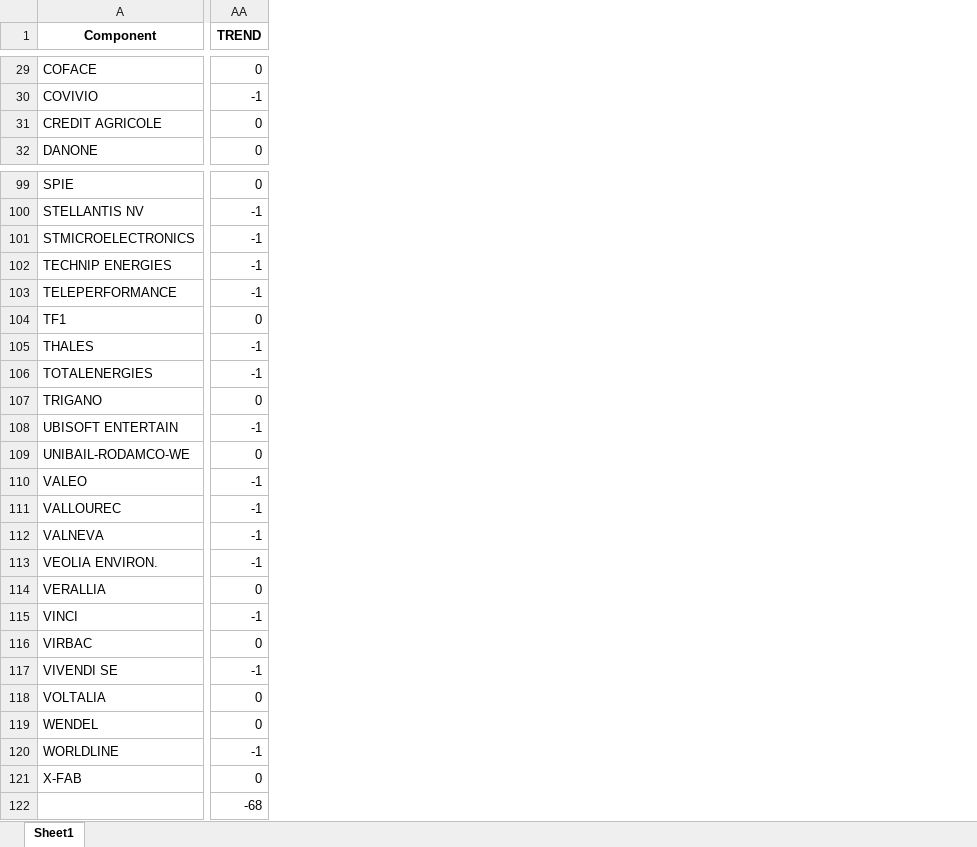
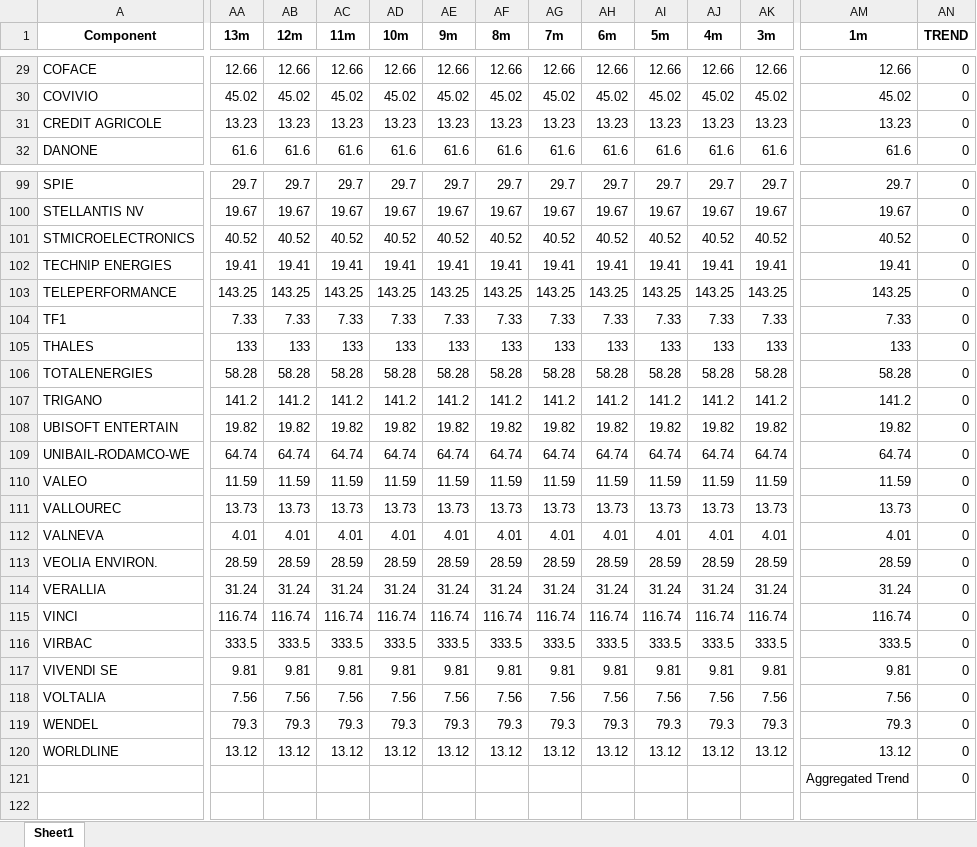
Before and after one commit to md-Salah/euronext-stock-market-data-scraping, an Excel workbook: files/SBF_120_Snapshot.xlsx, sheet Sheet1, drawn as a sheet; only a part is shown, gaps mark what is left out; values as stored, in another font and other column widths than the file's, no borders; removed rows and columns are numbered as before the commit, all else as after; rows hold the shown columns only; the diff covers the shown part only; the diff names each change by its address in the sheet, - before the commit and + after, or states it on an @@ line.

```diff
--- a/files/SBF_120_Snapshot.xlsx (sheet Sheet1)
+++ b/files/SBF_120_Snapshot.xlsx (sheet Sheet1)
+column AA (13m), rows 29-32: 12.66 | 45.02 | 13.23 | 61.6; rows 99-120: 29.7 | 19.67 | 40.52 | 19.41 | 143.25 | 7.33 | 133 | 58.28 | 141.2 | 19.82 | 64.74 | 11.59 | 13.73 | 4.01 | 28.59 | 31.24 | 116.74 | 333.5 | 9.81 | 7.56 | 79.3 | 13.12
+column AB (12m), rows 29-32: 12.66 | 45.02 | 13.23 | 61.6; rows 99-120: 29.7 | 19.67 | 40.52 | 19.41 | 143.25 | 7.33 | 133 | 58.28 | 141.2 | 19.82 | 64.74 | 11.59 | 13.73 | 4.01 | 28.59 | 31.24 | 116.74 | 333.5 | 9.81 | 7.56 | 79.3 | 13.12
+column AC (11m), rows 29-32: 12.66 | 45.02 | 13.23 | 61.6; rows 99-120: 29.7 | 19.67 | 40.52 | 19.41 | 143.25 | 7.33 | 133 | 58.28 | 141.2 | 19.82 | 64.74 | 11.59 | 13.73 | 4.01 | 28.59 | 31.24 | 116.74 | 333.5 | 9.81 | 7.56 | 79.3 | 13.12
+column AD (10m), rows 29-32: 12.66 | 45.02 | 13.23 | 61.6; rows 99-120: 29.7 | 19.67 | 40.52 | 19.41 | 143.25 | 7.33 | 133 | 58.28 | 141.2 | 19.82 | 64.74 | 11.59 | 13.73 | 4.01 | 28.59 | 31.24 | 116.74 | 333.5 | 9.81 | 7.56 | 79.3 | 13.12
+column AE (9m), rows 29-32: 12.66 | 45.02 | 13.23 | 61.6; rows 99-120: 29.7 | 19.67 | 40.52 | 19.41 | 143.25 | 7.33 | 133 | 58.28 | 141.2 | 19.82 | 64.74 | 11.59 | 13.73 | 4.01 | 28.59 | 31.24 | 116.74 | 333.5 | 9.81 | 7.56 | 79.3 | 13.12
+column AF (8m), rows 29-32: 12.66 | 45.02 | 13.23 | 61.6; rows 99-120: 29.7 | 19.67 | 40.52 | 19.41 | 143.25 | 7.33 | 133 | 58.28 | 141.2 | 19.82 | 64.74 | 11.59 | 13.73 | 4.01 | 28.59 | 31.24 | 116.74 | 333.5 | 9.81 | 7.56 | 79.3 | 13.12
+column AG (7m), rows 29-32: 12.66 | 45.02 | 13.23 | 61.6; rows 99-120: 29.7 | 19.67 | 40.52 | 19.41 | 143.25 | 7.33 | 133 | 58.28 | 141.2 | 19.82 | 64.74 | 11.59 | 13.73 | 4.01 | 28.59 | 31.24 | 116.74 | 333.5 | 9.81 | 7.56 | 79.3 | 13.12
+column AH (6m), rows 29-32: 12.66 | 45.02 | 13.23 | 61.6; rows 99-120: 29.7 | 19.67 | 40.52 | 19.41 | 143.25 | 7.33 | 133 | 58.28 | 141.2 | 19.82 | 64.74 | 11.59 | 13.73 | 4.01 | 28.59 | 31.24 | 116.74 | 333.5 | 9.81 | 7.56 | 79.3 | 13.12
+column AI (5m), rows 29-32: 12.66 | 45.02 | 13.23 | 61.6; rows 99-120: 29.7 | 19.67 | 40.52 | 19.41 | 143.25 | 7.33 | 133 | 58.28 | 141.2 | 19.82 | 64.74 | 11.59 | 13.73 | 4.01 | 28.59 | 31.24 | 116.74 | 333.5 | 9.81 | 7.56 | 79.3 | 13.12
+column AJ (4m), rows 29-32: 12.66 | 45.02 | 13.23 | 61.6; rows 99-120: 29.7 | 19.67 | 40.52 | 19.41 | 143.25 | 7.33 | 133 | 58.28 | 141.2 | 19.82 | 64.74 | 11.59 | 13.73 | 4.01 | 28.59 | 31.24 | 116.74 | 333.5 | 9.81 | 7.56 | 79.3 | 13.12
+column AK (3m), rows 29-32: 12.66 | 45.02 | 13.23 | 61.6; rows 99-120: 29.7 | 19.67 | 40.52 | 19.41 | 143.25 | 7.33 | 133 | 58.28 | 141.2 | 19.82 | 64.74 | 11.59 | 13.73 | 4.01 | 28.59 | 31.24 | 116.74 | 333.5 | 9.81 | 7.56 | 79.3 | 13.12
+column AM (1m), rows 29-32: 12.66 | 45.02 | 13.23 | 61.6; rows 99-120: 29.7 | 19.67 | 40.52 | 19.41 | 143.25 | 7.33 | 133 | 58.28 | 141.2 | 19.82 | 64.74 | 11.59 | 13.73 | 4.01 | 28.59 | 31.24 | 116.74 | 333.5 | 9.81 | 7.56 | 79.3 | 13.12
-AN30 (TREND): -1
+AN30 (TREND): 0
-AN100:AN103 (TREND): -1
+AN100:AN103 (TREND): 0
-AN105:AN106 (TREND): -1
+AN105:AN106 (TREND): 0
-AN108 (TREND): -1
+AN108 (TREND): 0
-AN110:AN113 (TREND): -1
+AN110:AN113 (TREND): 0
-AN115 (TREND): -1
+AN115 (TREND): 0
-AN117 (TREND): -1
+AN117 (TREND): 0
-AN120 (TREND): -1
+AN120 (TREND): 0
-row 121: X-FAB | 0
-row 122:  | -68
+row 121:  |  |  |  |  |  |  |  |  |  |  |  | Aggregated Trend | 0
```
Also changed, not shown: 1 added column and 79 edited cells elsewhere in this sheet, files/SBF_120_Aggregated_trend.xlsx, 4 other files.
